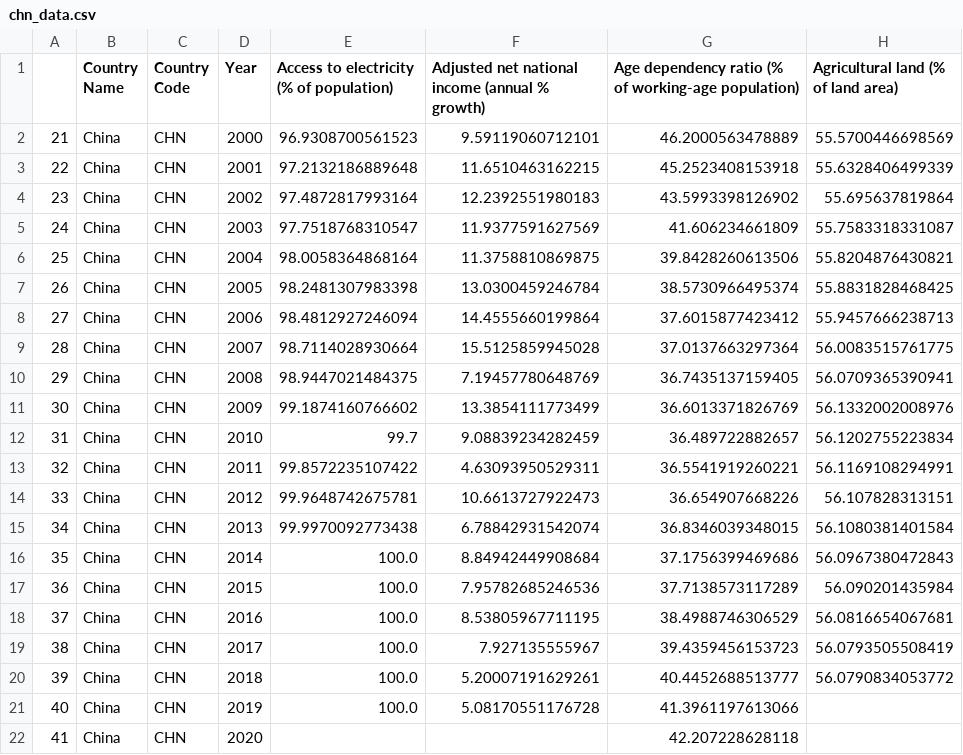
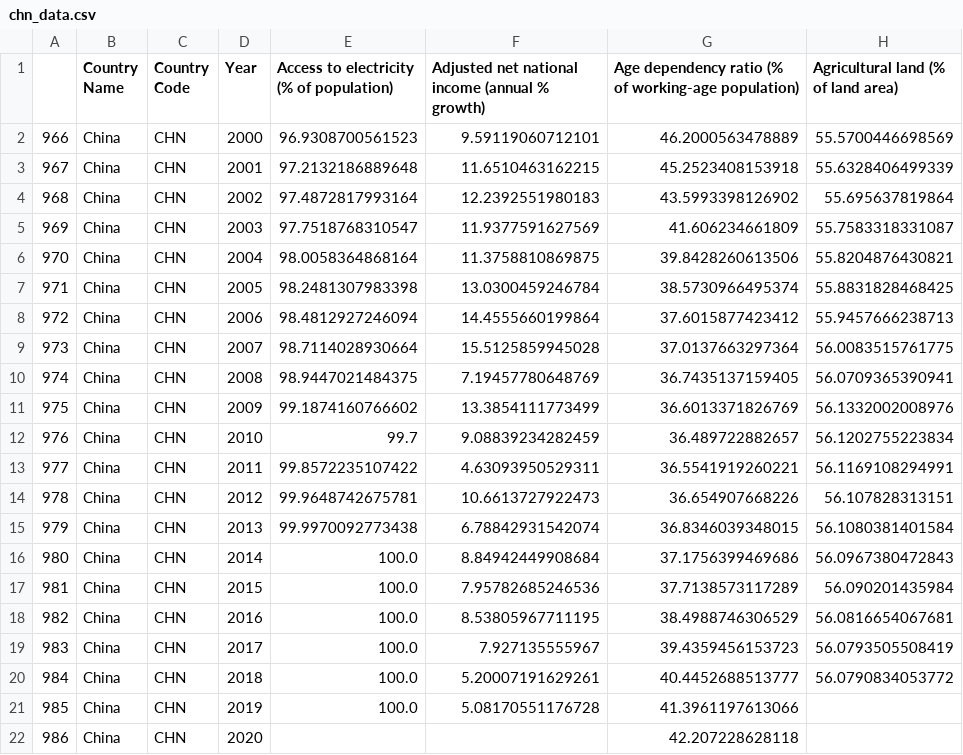
Before and after one commit to felipeLx/python, a CSV file: caps2/chn_data.csv, drawn as a sheet; only a part is shown; the diff names each change by its address in the sheet, - before the commit and + after, or states it on an @@ line.

```diff
--- a/caps2/chn_data.csv
+++ b/caps2/chn_data.csv
-A2: 21
+A2: 966
-A3: 22
+A3: 967
-A4: 23
+A4: 968
-A5: 24
+A5: 969
-A6: 25
+A6: 970
-A7: 26
+A7: 971
-A8: 27
+A8: 972
-A9: 28
+A9: 973
-A10: 29
+A10: 974
-A11: 30
+A11: 975
-A12: 31
+A12: 976
-A13: 32
+A13: 977
-A14: 33
+A14: 978
-A15: 34
+A15: 979
-A16: 35
+A16: 980
-A17: 36
+A17: 981
-A18: 37
+A18: 982
-A19: 38
+A19: 983
-A20: 39
+A20: 984
-A21: 40
+A21: 985
-A22: 41
+A22: 986
```
Also changed, not shown: caps2/bra_data.csv, caps2/ind_data.csv, 5 other files.
